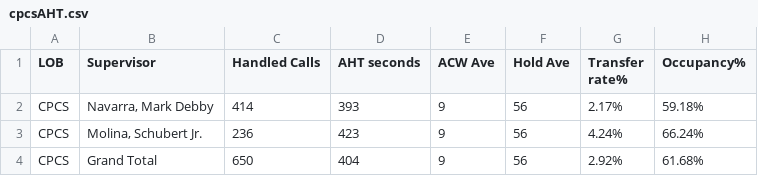
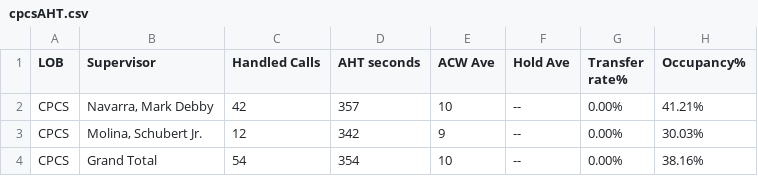
Before and after one commit to mosaicphl/CPCSAHTinterval, a CSV file: cpcsAHT.csv, drawn as a sheet.

```diff
--- a/cpcsAHT.csv
+++ b/cpcsAHT.csv
@@ -1,4 +1,4 @@
 LOB,Supervisor,Handled Calls ,AHT seconds,ACW Ave,Hold Ave,Transfer rate%,Occupancy%
-CPCS,"Navarra, Mark Debby",414,393,9,56,2.17%,59.18%
-CPCS,"Molina, Schubert Jr.",236,423,9,56,4.24%,66.24%
-CPCS,Grand Total,650,404,9,56,2.92%,61.68%
+CPCS,"Navarra, Mark Debby",42,357,10,--,0.00%,41.21%
+CPCS,"Molina, Schubert Jr.",12,342,9,--,0.00%,30.03%
+CPCS,Grand Total,54,354,10,--,0.00%,38.16%
```
Also changed, not shown: cpcs.csv.
